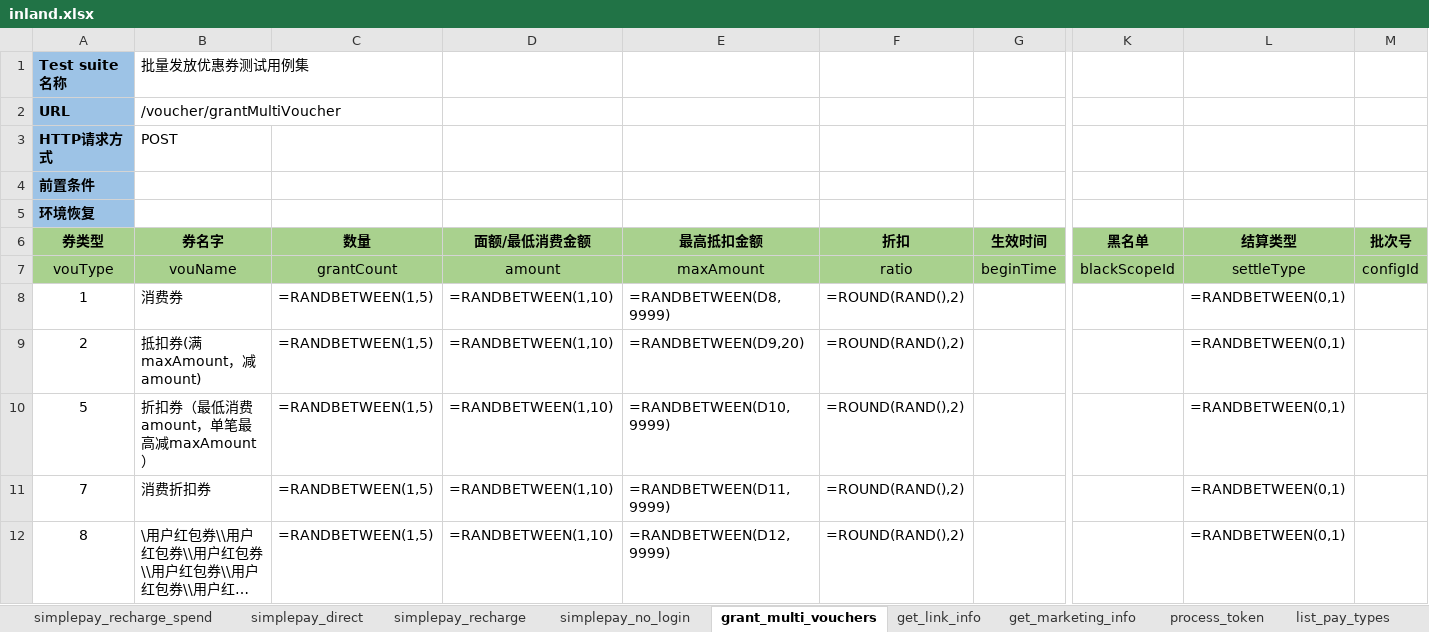
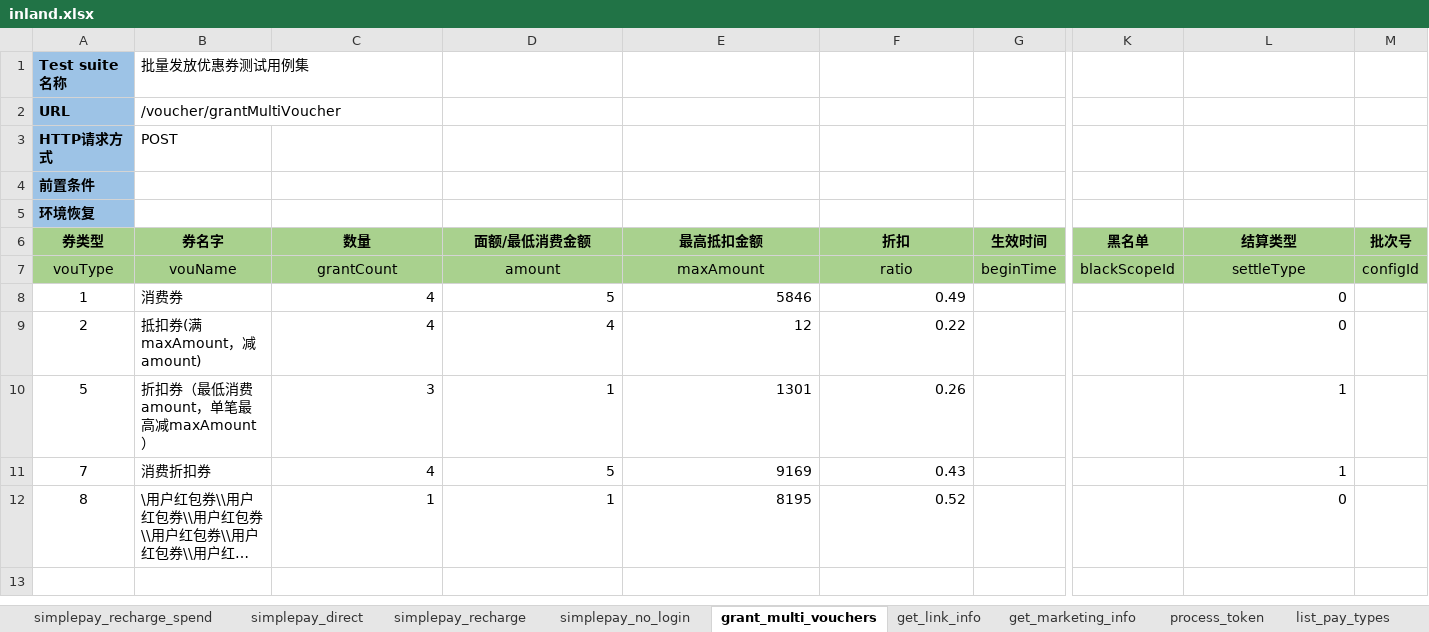
Before and after one commit to flysun28/MyAutomationArchitecture, an Excel workbook: case/src/http/inland.xlsx, sheet grant_multi_vouchers, drawn as a sheet; only a part is shown, gaps mark what is left out; long unchanged cells end in …; values as stored, in another font and other column widths than the file's, no borders; formulas without a stored value are shown as written; the diff names each change by its address in the sheet, - before the commit and + after, or states it on an @@ line.

```diff
--- a/case/src/http/inland.xlsx (sheet grant_multi_vouchers)
+++ b/case/src/http/inland.xlsx (sheet grant_multi_vouchers)
-C8:C9 (数量): =RANDBETWEEN(1,5)
+C8:C9 (数量): 4
-D8 (面额/最低消费金额): =RANDBETWEEN(1,10)
+D8 (面额/最低消费金额): 5
-E8 (最高抵扣金额): =RANDBETWEEN(D8,9999)
+E8 (最高抵扣金额): 5846
-F8 (折扣): =ROUND(RAND(),2)
+F8 (折扣): 0.49
-L8:L9 (结算类型): =RANDBETWEEN(0,1)
+L8:L9 (结算类型): 0
-D9 (面额/最低消费金额): =RANDBETWEEN(1,10)
+D9 (面额/最低消费金额): 4
-E9 (最高抵扣金额): =RANDBETWEEN(D9,20)
+E9 (最高抵扣金额): 12
-F9 (折扣): =ROUND(RAND(),2)
+F9 (折扣): 0.22
-C10 (数量): =RANDBETWEEN(1,5)
+C10 (数量): 3
-D10 (面额/最低消费金额): =RANDBETWEEN(1,10)
+D10 (面额/最低消费金额): 1
-E10 (最高抵扣金额): =RANDBETWEEN(D10,9999)
+E10 (最高抵扣金额): 1301
-F10 (折扣): =ROUND(RAND(),2)
+F10 (折扣): 0.26
-L10:L11 (结算类型): =RANDBETWEEN(0,1)
+L10:L11 (结算类型): 1
-C11 (数量): =RANDBETWEEN(1,5)
+C11 (数量): 4
-D11 (面额/最低消费金额): =RANDBETWEEN(1,10)
+D11 (面额/最低消费金额): 5
-E11 (最高抵扣金额): =RANDBETWEEN(D11,9999)
+E11 (最高抵扣金额): 9169
-F11 (折扣): =ROUND(RAND(),2)
+F11 (折扣): 0.43
-C12 (数量): =RANDBETWEEN(1,5)
+C12 (数量): 1
-D12 (面额/最低消费金额): =RANDBETWEEN(1,10)
+D12 (面额/最低消费金额): 1
-E12 (最高抵扣金额): =RANDBETWEEN(D12,9999)
+E12 (最高抵扣金额): 8195
-F12 (折扣): =ROUND(RAND(),2)
+F12 (折扣): 0.52
-L12 (结算类型): =RANDBETWEEN(0,1)
+L12 (结算类型): 0
```
Also changed, not shown: sheet pay, 14 other files.
